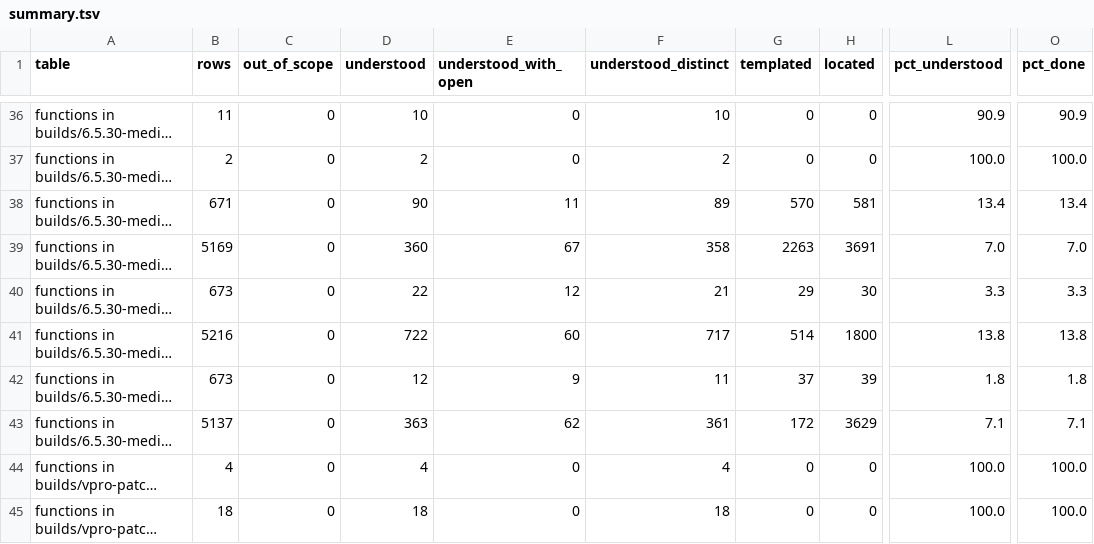
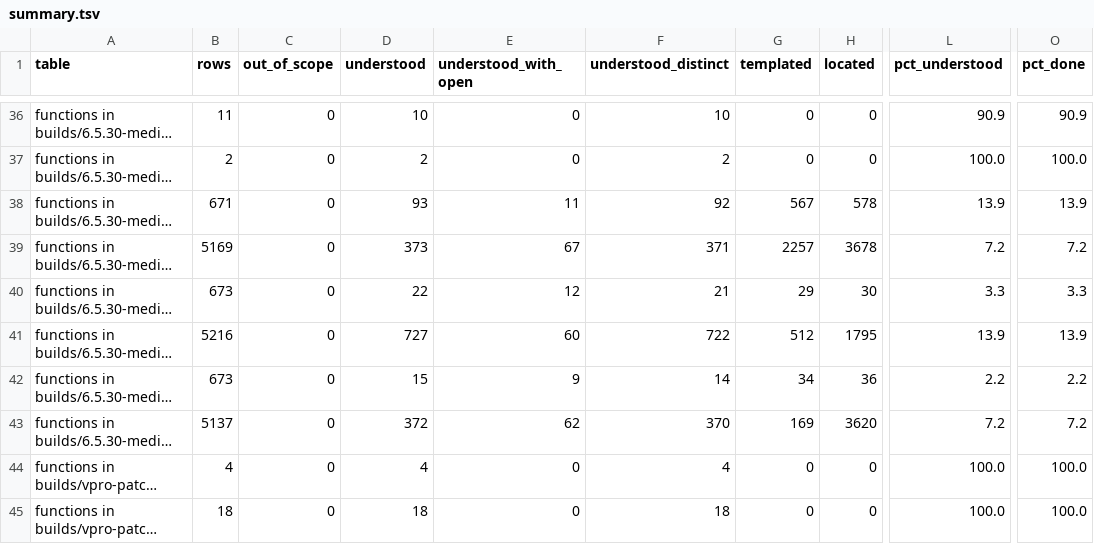
Before and after one commit to jamesbraid/odsy, a TSV file: generated/inventory/summary.tsv, drawn as a sheet; only a part is shown, gaps mark what is left out; long unchanged cells end in …; the diff covers the shown part only; the diff names each change by its address in the sheet, - before the commit and + after, or states it on an @@ line.

```diff
--- a/generated/inventory/summary.tsv
+++ b/generated/inventory/summary.tsv
-D38 (understood): 90
+D38 (understood): 93
-F38 (understood_distinct): 89
+F38 (understood_distinct): 92
-G38 (templated): 570
+G38 (templated): 567
-H38 (located): 581
+H38 (located): 578
-L38 (pct_understood): 13.4
+L38 (pct_understood): 13.9
-O38 (pct_done): 13.4
+O38 (pct_done): 13.9
-D39 (understood): 360
+D39 (understood): 373
-F39 (understood_distinct): 358
+F39 (understood_distinct): 371
-G39 (templated): 2263
+G39 (templated): 2257
-H39 (located): 3691
+H39 (located): 3678
-L39 (pct_understood): 7.0
+L39 (pct_understood): 7.2
-O39 (pct_done): 7.0
+O39 (pct_done): 7.2
-D41 (understood): 722
+D41 (understood): 727
-F41 (understood_distinct): 717
+F41 (understood_distinct): 722
-G41 (templated): 514
+G41 (templated): 512
-H41 (located): 1800
+H41 (located): 1795
-L41 (pct_understood): 13.8
+L41 (pct_understood): 13.9
-O41 (pct_done): 13.8
+O41 (pct_done): 13.9
-D42 (understood): 12
+D42 (understood): 15
-F42 (understood_distinct): 11
+F42 (understood_distinct): 14
-G42 (templated): 37
+G42 (templated): 34
-H42 (located): 39
+H42 (located): 36
-L42 (pct_understood): 1.8
+L42 (pct_understood): 2.2
-O42 (pct_done): 1.8
+O42 (pct_done): 2.2
-D43 (understood): 363
+D43 (understood): 372
-F43 (understood_distinct): 361
+F43 (understood_distinct): 370
-G43 (templated): 172
+G43 (templated): 169
-H43 (located): 3629
+H43 (located): 3620
-L43 (pct_understood): 7.1
+L43 (pct_understood): 7.2
-O43 (pct_done): 7.1
+O43 (pct_done): 7.2
```
Also changed, not shown: 70 edited cells elsewhere in this file, 7 other files.
